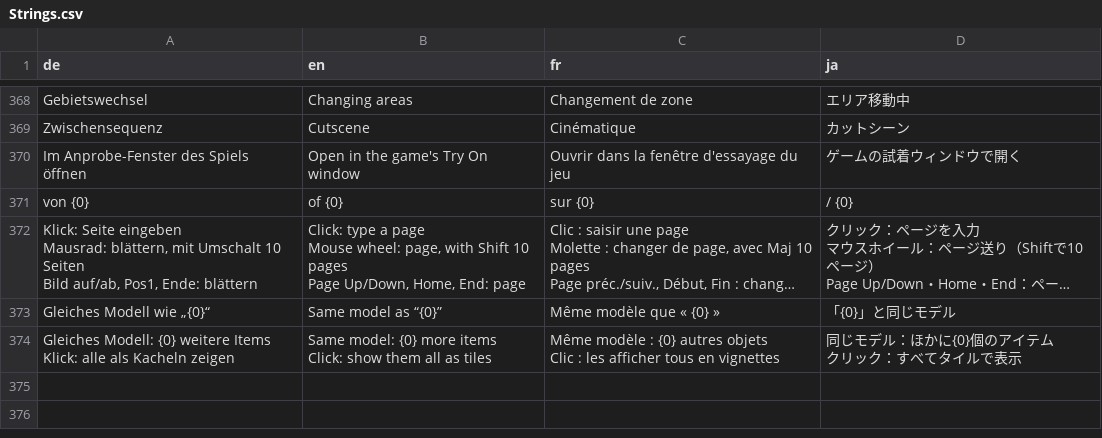
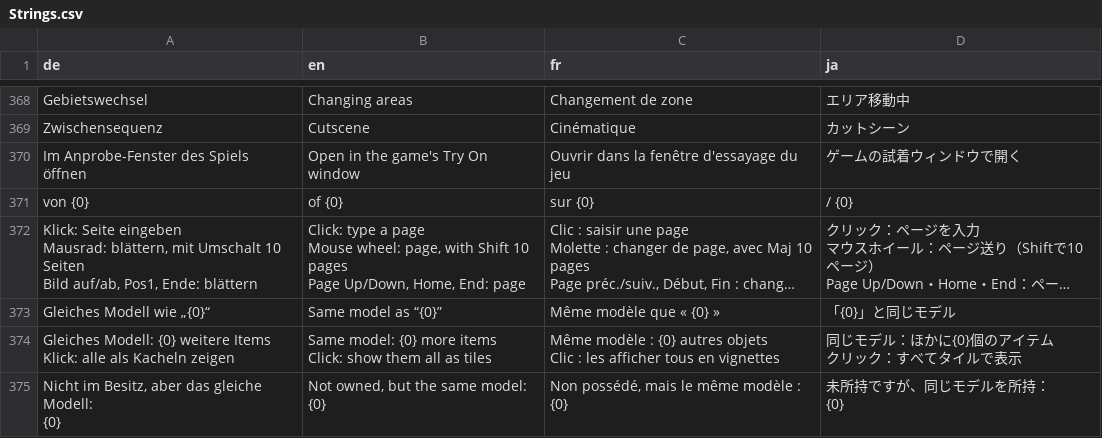
Before and after one commit to ShyneeAK/GlamourBrowser, a CSV file: src/GlamourBrowser.Core/Localization/Strings.csv, drawn as a sheet; only a part is shown, gaps mark what is left out; long unchanged cells end in …; ↵ is a line break in a cell; the diff names each change by its address in the sheet, - before the commit and + after, or states it on an @@ line.

Commit message:
feat(grid): a missing item whose model is owned in another item gets a green corner under the gray one, with a tooltip naming the owned items

```diff
--- a/src/GlamourBrowser.Core/Localization/Strings.csv
+++ b/src/GlamourBrowser.Core/Localization/Strings.csv
+row 375: Nicht im Besitz, aber das gleiche Modell: ↵ {0} | Not owned, but the same model: ↵ {0} | Non possédé, mais le même modèle : ↵ {0} | 未所持ですが、同じモデルを所持： ↵ {0}
```
Also changed, not shown: 1 other file.
